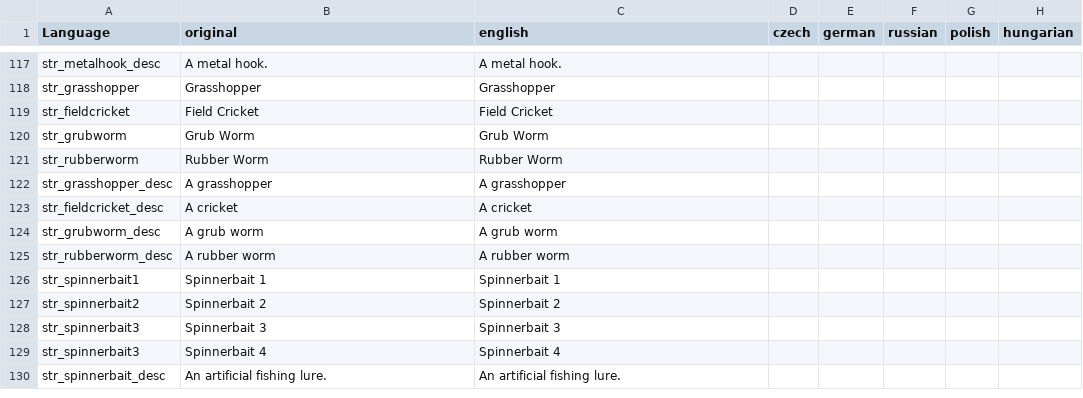
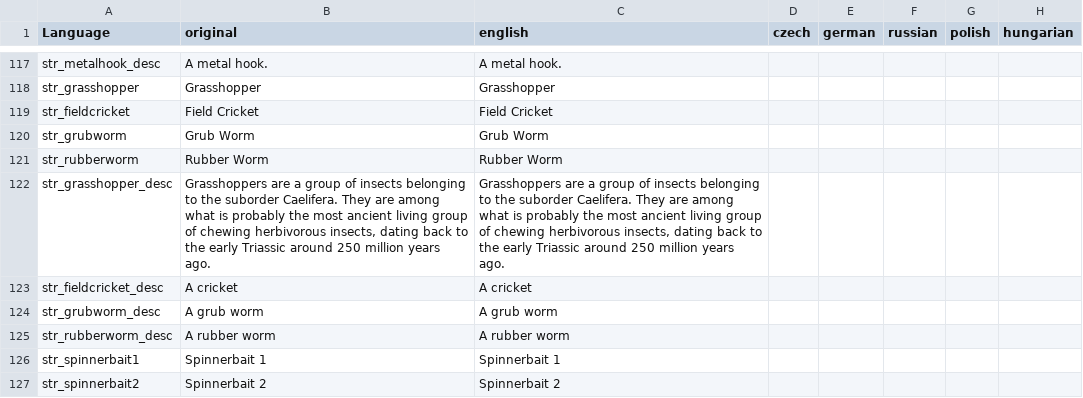
Before and after one commit to PackJC/gebsfish, a CSV file: languagecore/stringtable.csv, drawn as a sheet; only a part is shown, gaps mark what is left out; the shorter side is filled out with more unchanged rows; the diff names each change by its address in the sheet, - before the commit and + after, or states it on an @@ line.

Commit message:
Add Language & Add Comments

```diff
--- a/languagecore/stringtable.csv
+++ b/languagecore/stringtable.csv
-B122 (original): A grasshopper
+B122 (original): Grasshoppers are a group of insects belonging to the suborder Caelifera. They are among what is probably the most ancient living group of chewing herbivorous insects, dating back to the early Triassic around 250 million years ago.
-C122 (english): A grasshopper
+C122 (english): Grasshoppers are a group of insects belonging to the suborder Caelifera. They are among what is probably the most ancient living group of chewing herbivorous insects, dating back to the early Triassic around 250 million years ago.
```
Also changed, not shown: 10 other files.
